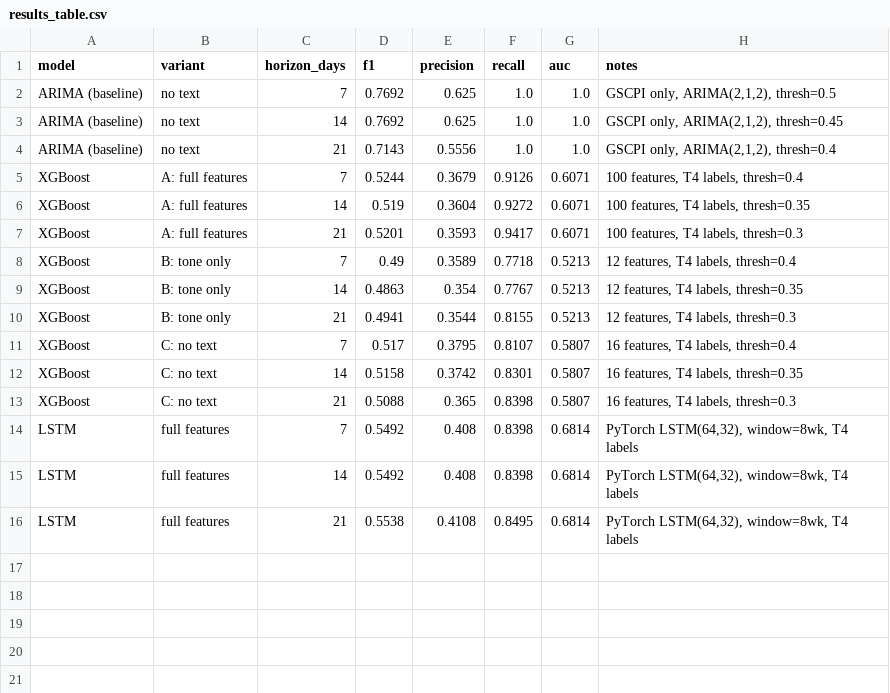
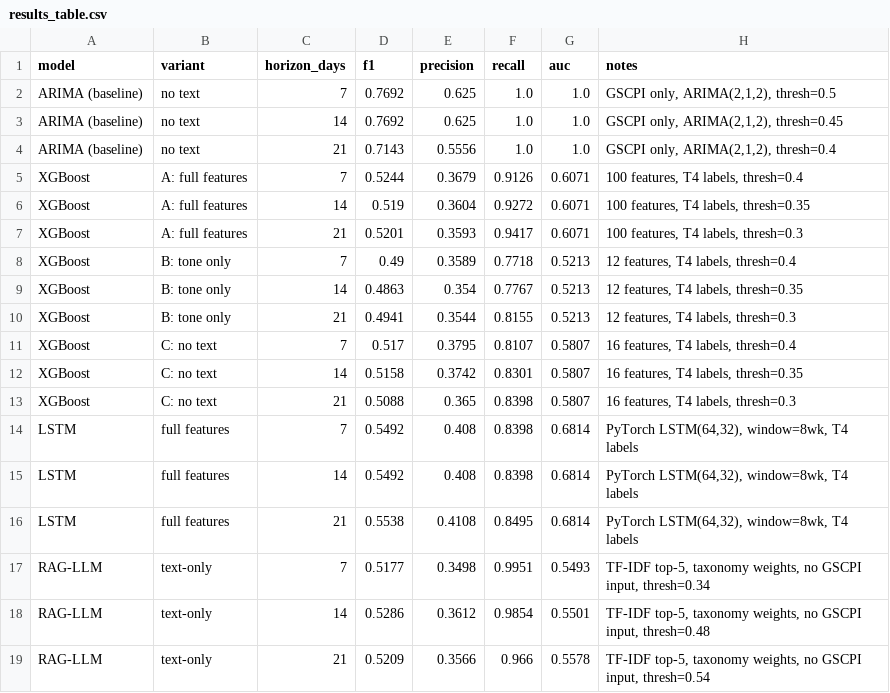
Before and after one commit to nullsyntax-jpg/newsshield, a CSV file: gdelt_output/results_table.csv, drawn as a sheet; the diff names each change by its address in the sheet, - before the commit and + after, or states it on an @@ line.

Commit message:
T5 complete: full results table with all 5 models across 3 horizons

```diff
--- a/gdelt_output/results_table.csv
+++ b/gdelt_output/results_table.csv
+row 17: RAG-LLM | text-only | 7 | 0.5177 | 0.3498 | 0.9951 | 0.5493 | TF-IDF top-5, taxonomy weights, no GSCPI input, thresh=0.34
+row 18: RAG-LLM | text-only | 14 | 0.5286 | 0.3612 | 0.9854 | 0.5501 | TF-IDF top-5, taxonomy weights, no GSCPI input, thresh=0.48
+row 19: RAG-LLM | text-only | 21 | 0.5209 | 0.3566 | 0.966 | 0.5578 | TF-IDF top-5, taxonomy weights, no GSCPI input, thresh=0.54
```
Also changed, not shown: 3 other files.
